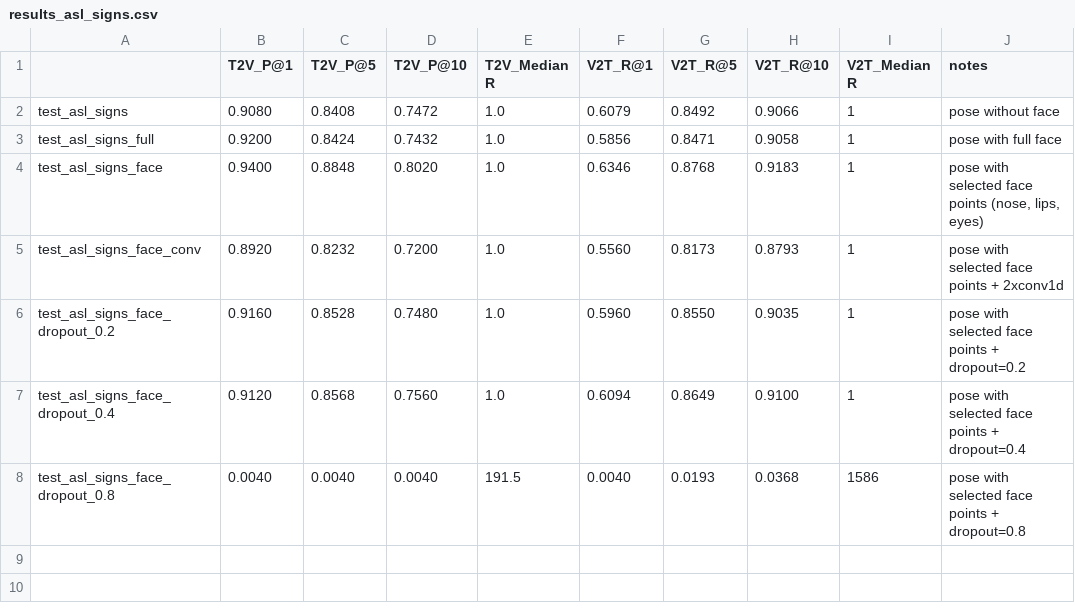
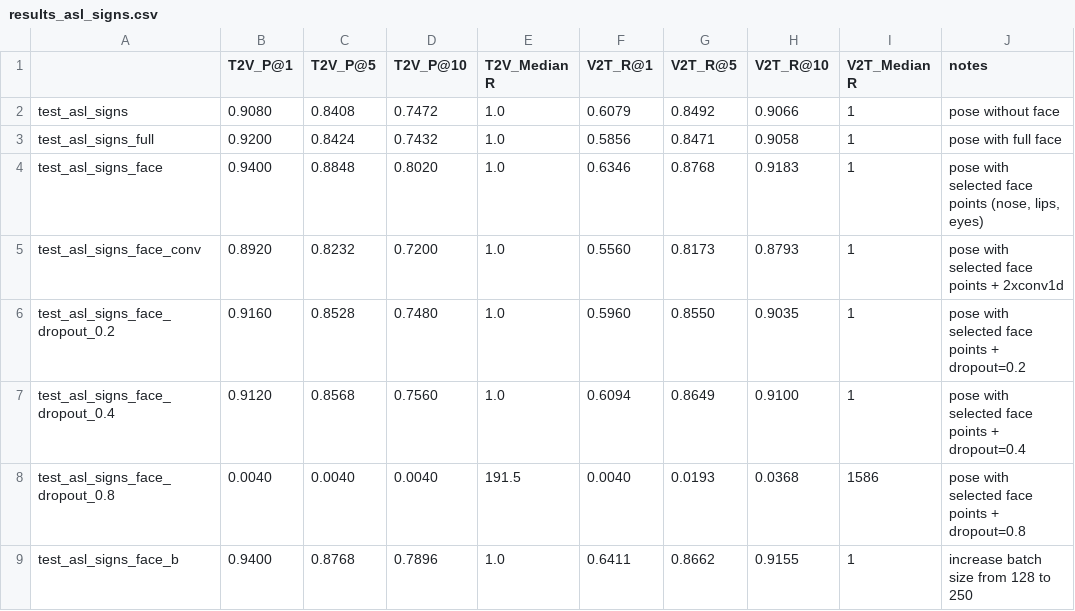
Before and after one commit to sobek1886/Fork_SignCLIP, a CSV file: examples/MMPT/results_asl_signs.csv, drawn as a sheet.

Commit message:
try increasing batch size

```diff
--- a/examples/MMPT/results_asl_signs.csv
+++ b/examples/MMPT/results_asl_signs.csv
@@ -8 +8,2 @@ test_asl_signs_face_dropout_0.4,0.9120,0.8568,0.7560,1.0,0.6094,0.8649,0.9100,1,
 test_asl_signs_face_dropout_0.8,0.0040,0.0040,0.0040,191.5,0.0040,0.0193,0.0368,1586,pose with selected face points + dropout=0.8
+test_asl_signs_face_b,0.9400,0.8768,0.7896,1.0,0.6411,0.8662,0.9155,1,increase batch size from 128 to 250
```
Also changed, not shown: 4 other files.
